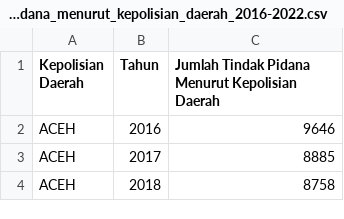
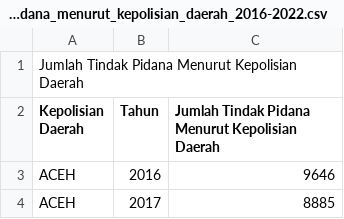
Before and after one commit to frzxw/EDA-data-mining-6, a CSV file: cleaned/kriminalitas/jumlah_tindak_pidana_menurut_kepolisian_daerah_2016-2022.csv, drawn as a sheet; only a part is shown; the shorter side is filled out with more unchanged rows.

Commit message:
Update jumlah_tindak_pidana_menurut_kepolisian_daerah_2016-2022.csv

```diff
--- a/cleaned/kriminalitas/jumlah_tindak_pidana_menurut_kepolisian_daerah_2016-2022.csv
+++ b/cleaned/kriminalitas/jumlah_tindak_pidana_menurut_kepolisian_daerah_2016-2022.csv
@@ -1 +1,2 @@
+Jumlah Tindak Pidana Menurut Kepolisian Daerah,,
 Kepolisian Daerah,Tahun,Jumlah Tindak Pidana Menurut Kepolisian Daerah
```
